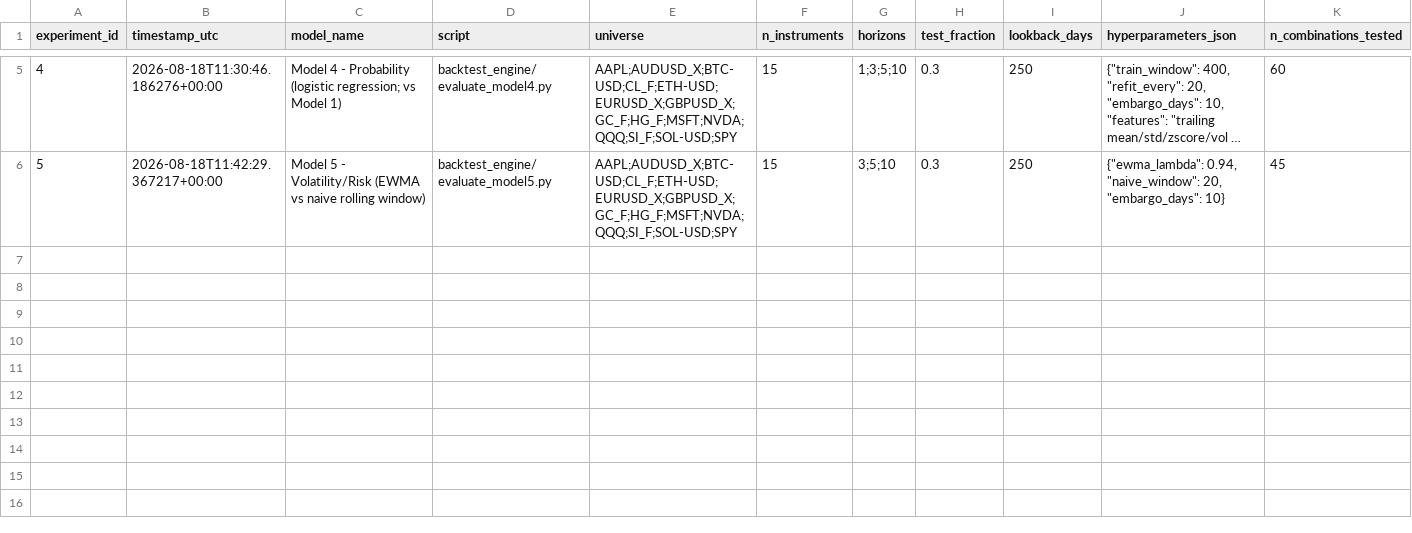
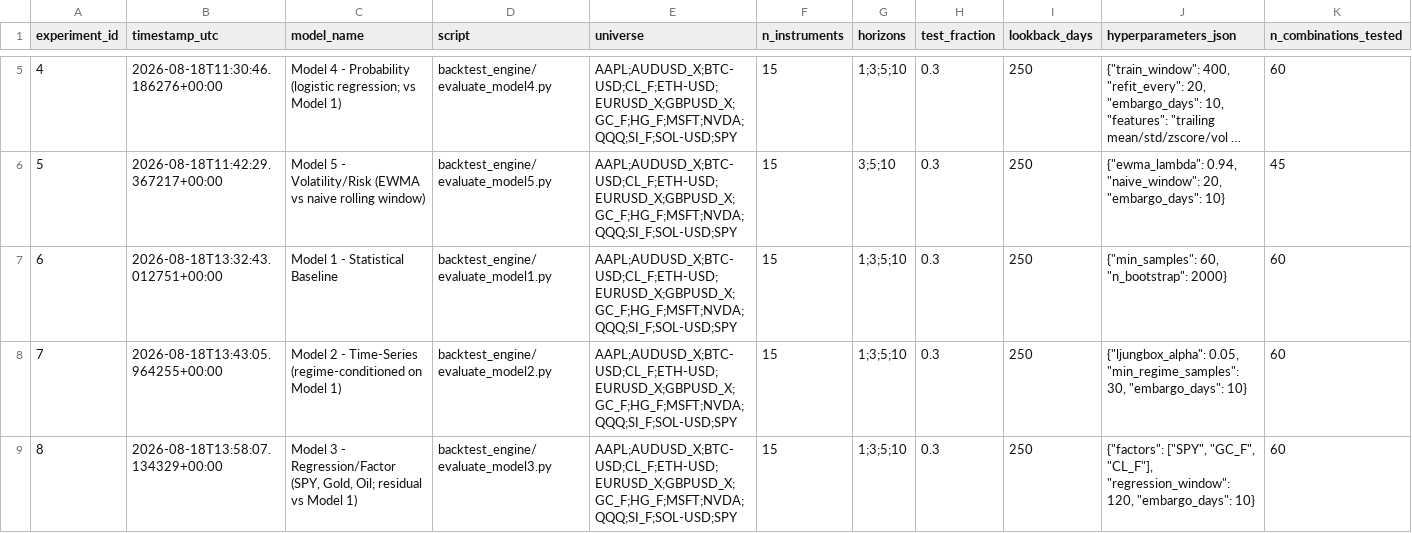
Before and after one commit to dennisegharevba/quant-mas, a CSV file: research_ledger/experiments.csv, drawn as a sheet; only a part is shown, gaps mark what is left out; long unchanged cells end in …; rows hold the shown columns only; the diff covers the shown part only; the diff names each change by its address in the sheet, - before the commit and + after, or states it on an @@ line.

Commit message:
Architecture correction: audit + asset-class stratification. Major finding - Model 1 works for indices only, Model 3 works for crypto/FX only, opposite patterns hidden by pooled verdicts. Model 5 confirmed universal.

```diff
--- a/research_ledger/experiments.csv
+++ b/research_ledger/experiments.csv
+row 7: 6 | 2026-08-18T13:32:43.012751+00:00 | Model 1 - Statistical Baseline | backtest_engine/evaluate_model1.py | AAPL;AUDUSD_X;BTC-USD;CL_F;ETH-USD;EURUSD_X;GBPUSD_X;GC_F;HG_F;MSFT;NVDA;QQQ;SI_F;SOL-USD;SPY | 15 | 1;3;5;10 | 0.3 | 250 | {"min_samples": 60, "n_bootstrap": 2000} | 60
+row 8: 7 | 2026-08-18T13:43:05.964255+00:00 | Model 2 - Time-Series (regime-conditioned on Model 1) | backtest_engine/evaluate_model2.py | AAPL;AUDUSD_X;BTC-USD;CL_F;ETH-USD;EURUSD_X;GBPUSD_X;GC_F;HG_F;MSFT;NVDA;QQQ;SI_F;SOL-USD;SPY | 15 | 1;3;5;10 | 0.3 | 250 | {"ljungbox_alpha": 0.05, "min_regime_samples": 30, "embargo_days": 10} | 60
+row 9: 8 | 2026-08-18T13:58:07.134329+00:00 | Model 3 - Regression/Factor (SPY, Gold, Oil; residual vs Model 1) | backtest_engine/evaluate_model3.py | AAPL;AUDUSD_X;BTC-USD;CL_F;ETH-USD;EURUSD_X;GBPUSD_X;GC_F;HG_F;MSFT;NVDA;QQQ;SI_F;SOL-USD;SPY | 15 | 1;3;5;10 | 0.3 | 250 | {"factors": ["SPY", "GC_F", "CL_F"], "regression_window": 120, "embargo_days": 10} | 60
```
Also changed, not shown: 3 added rows elsewhere in this file, 12 other files.
